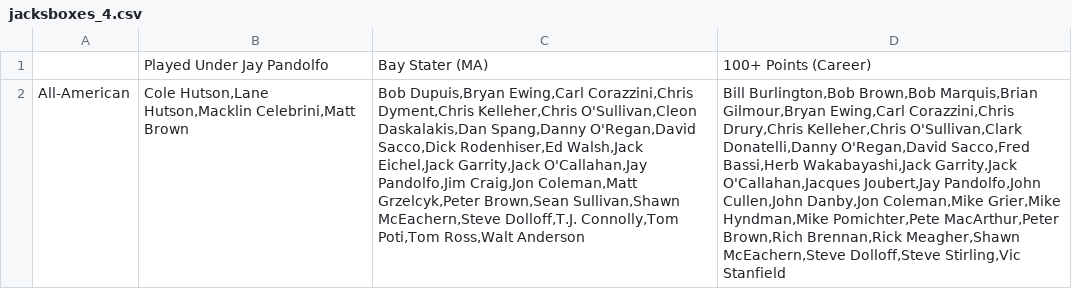
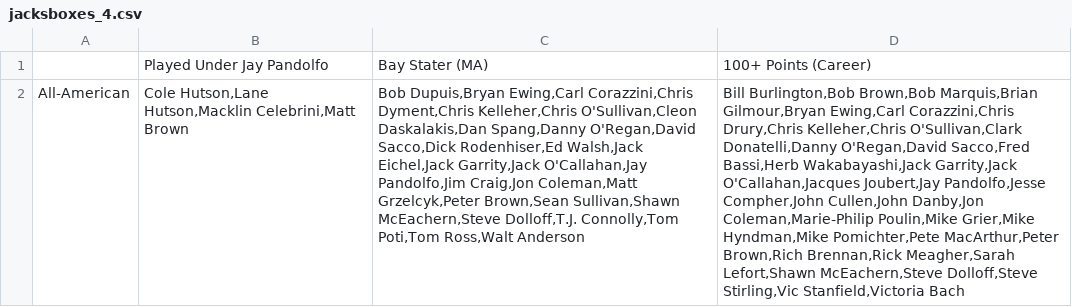
Before and after one commit to redsoxfan2194/buhockeystats, a CSV file: buhockeystatssite/recordbookdata/jacksboxes_grids/jacksboxes_4.csv, drawn as a sheet; only a part is shown; the diff covers the shown part only; the diff names each change by its address in the sheet, - before the commit and + after, or states it on an @@ line.

```diff
--- a/buhockeystatssite/recordbookdata/jacksboxes_grids/jacksboxes_4.csv
+++ b/buhockeystatssite/recordbookdata/jacksboxes_grids/jacksboxes_4.csv
-D2: …O'Callahan,Jacques Joubert,Jay Pandolfo,John Cullen,John Danby,Jon Coleman,Mike Grier,Mike Hyndman,Mike Pomichter,Pete MacArthur,Peter Brown,Rich Brennan,Rick Meagher,Shawn McEachern,Steve Dolloff,Steve Stirling,Vic Stanfield
+D2: …O'Callahan,Jacques Joubert,Jay Pandolfo,Jesse Compher,John Cullen,John Danby,Jon Coleman,Marie-Philip Poulin,Mike Grier,Mike Hyndman,Mike Pomichter,Pete MacArthur,Peter Brown,Rich Brennan,Rick Meagher,Sarah Lefort,Shawn McEachern,Steve Dolloff,Steve Stirling,Vic Stanfield,Victoria Bach
```
Also changed, not shown: 4 edited cells elsewhere in this file, buhockeystatssite/recordbookdata/jacksboxes_grids/jacksboxes_1.csv, buhockeystatssite/recordbookdata/jacksboxes_grids/jacksboxes_2.csv, 2 other files.
